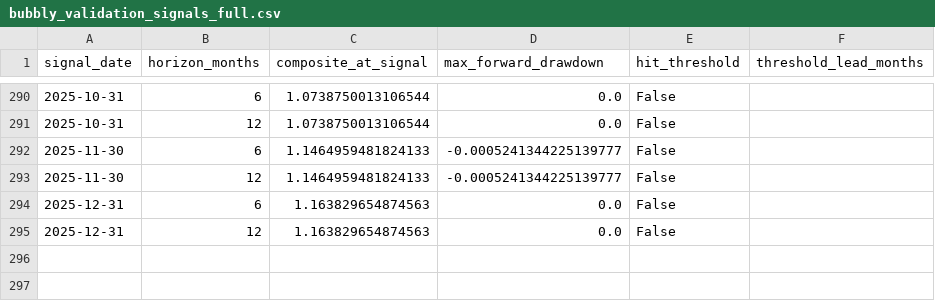
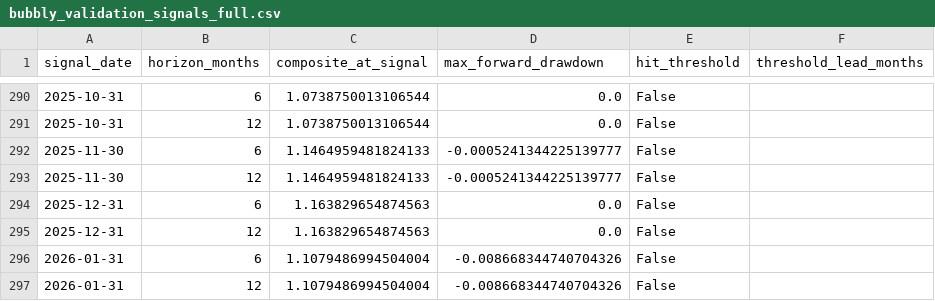
Before and after one commit to Mo0x/bubbly, a CSV file: docs/bubbly_validation_signals_full.csv, drawn as a sheet; only a part is shown, gaps mark what is left out; the diff names each change by its address in the sheet, - before the commit and + after, or states it on an @@ line.

```diff
--- a/docs/bubbly_validation_signals_full.csv
+++ b/docs/bubbly_validation_signals_full.csv
+row 296: 2026-01-31 | 6 | 1.1079486994504004 | -0.008668344740704326 | False
+row 297: 2026-01-31 | 12 | 1.1079486994504004 | -0.008668344740704326 | False
```
Also changed, not shown: docs/bubbly_history.csv, docs/bubbly_validation_signals_realtime.csv, 11 other files.
